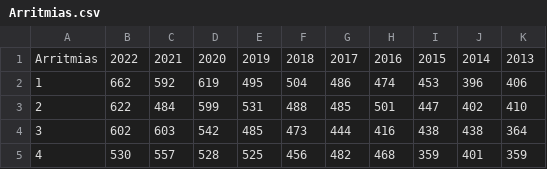
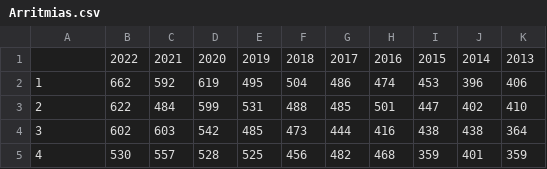
Before and after one commit to Themrpie/miocarditis, a CSV file: Arritmias.csv, drawn as a sheet; only a part is shown.

Commit message:
Add files via upload

```diff
--- a/Arritmias.csv
+++ b/Arritmias.csv
@@ -1,2 +1,2 @@
-Arritmias,2022,2021,2020,2019,2018,2017,2016,2015,2014,2013
+,2022,2021,2020,2019,2018,2017,2016,2015,2014,2013
 1,662,592,619,495,504,486,474,453,396,406
```
